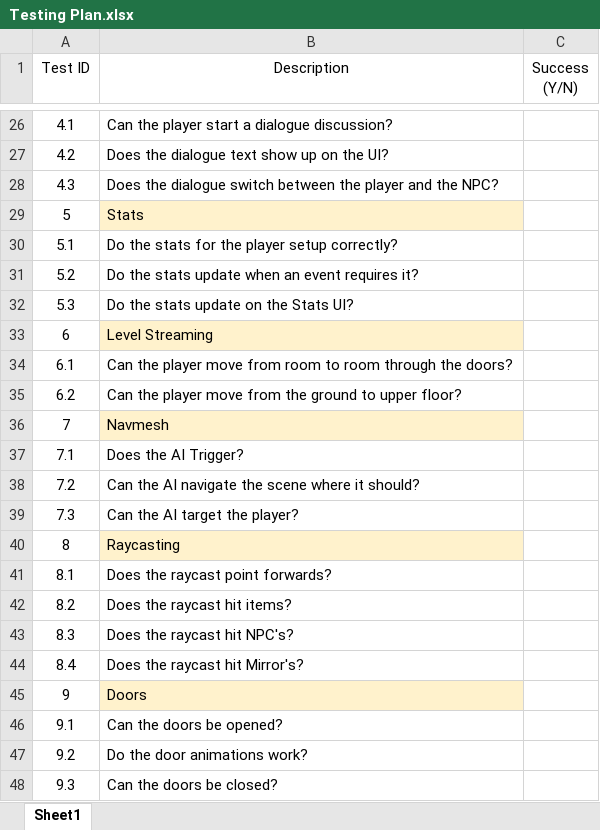
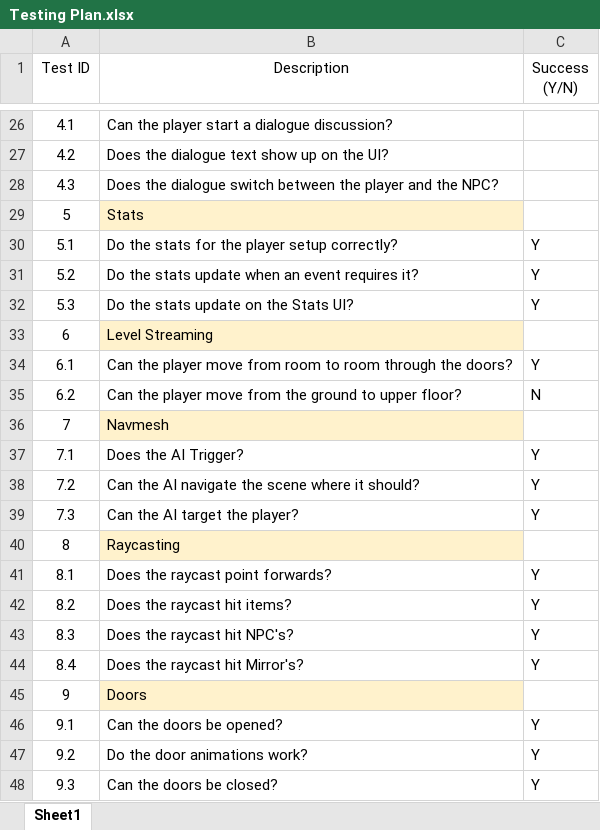
Before and after one commit to DevJUK/SWEG-MT-GameProject, an Excel workbook: Documents/Testing Plan.xlsx, sheet Sheet1, drawn as a sheet; only a part is shown, gaps mark what is left out; values as stored, in another font and other column widths than the file's, no borders; the diff covers the shown part only; the diff names each change by its address in the sheet, - before the commit and + after, or states it on an @@ line.

```diff
--- a/Documents/Testing Plan.xlsx (sheet Sheet1)
+++ b/Documents/Testing Plan.xlsx (sheet Sheet1)
-C30:C32 (Success (Y/N)): (empty)
+C30:C32 (Success (Y/N)): Y
-C34 (Success (Y/N)): (empty)
+C34 (Success (Y/N)): Y
-C35 (Success (Y/N)): (empty)
+C35 (Success (Y/N)): N
-C37:C39 (Success (Y/N)): (empty)
+C37:C39 (Success (Y/N)): Y
-C41:C44 (Success (Y/N)): (empty)
+C41:C44 (Success (Y/N)): Y
-C46:C48 (Success (Y/N)): (empty)
+C46:C48 (Success (Y/N)): Y
```
Also changed, not shown: 18 edited cells elsewhere in this sheet, Documents/BlackBox Test Template.xlsx.
